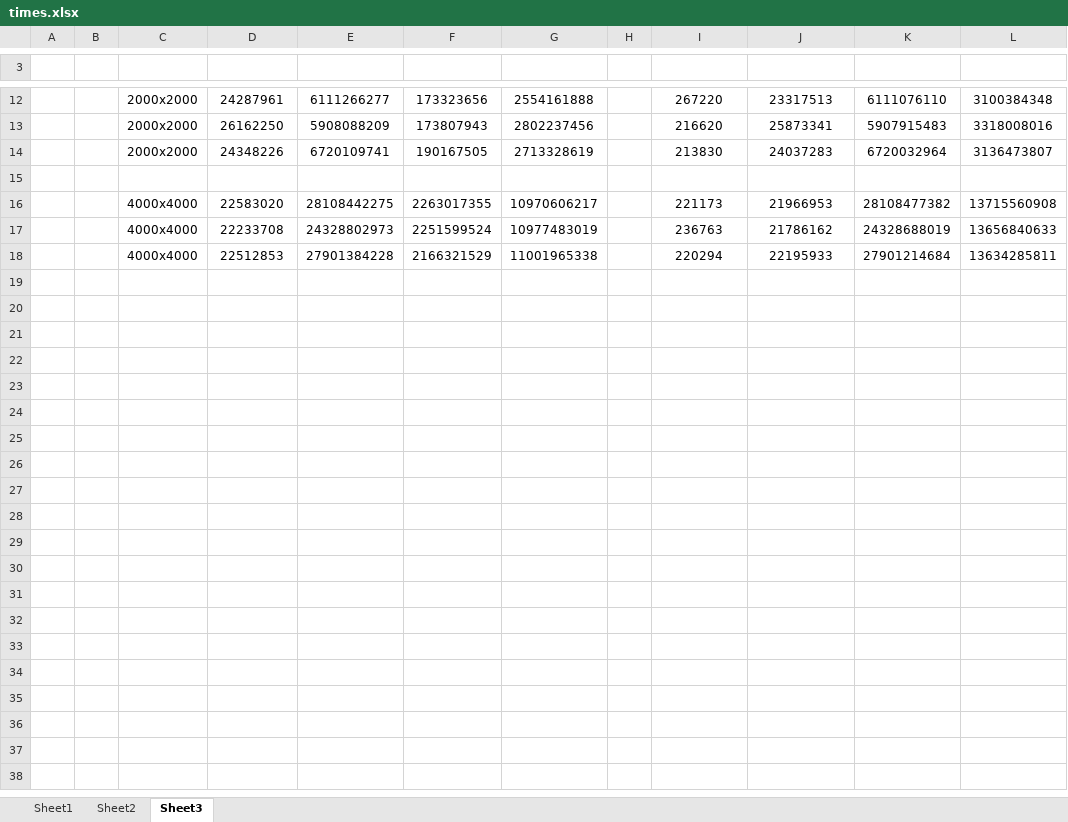
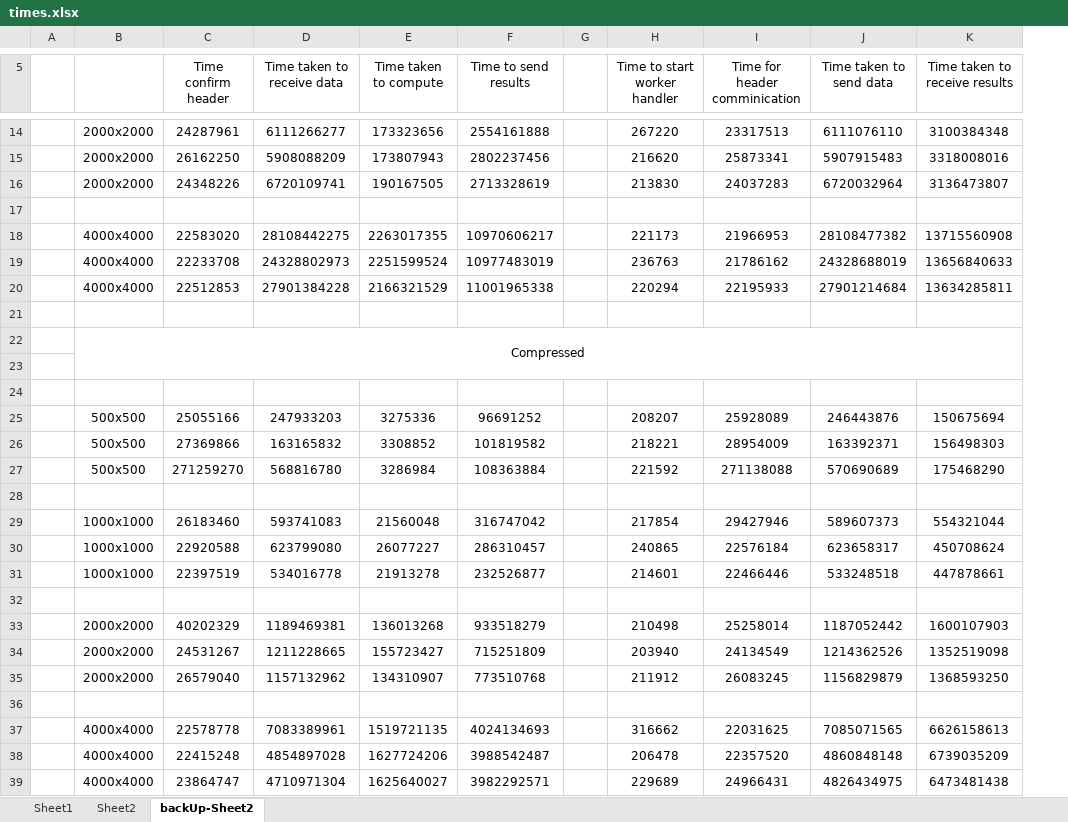
Before and after one commit to Nachiket27p/DistributedOffloading, an Excel workbook: times.xlsx, sheet backUp-Sheet2, drawn as a sheet; only a part is shown, gaps mark what is left out; values as stored, in another font and other column widths than the file's, no borders; removed rows and columns are numbered as before the commit, all else as after; the diff covers the shown part only; the diff names each change by its address in the sheet, - before the commit and + after, or states it on an @@ line.

Commit message:
analyzed results and created reuirement script

```diff
--- a/times.xlsx (sheet backUp-Sheet2)
+++ b/times.xlsx (sheet backUp-Sheet2)
-sheet tab: Sheet3
+sheet tab: backUp-Sheet2
-column B, empty
-row 5: (empty)
+row 5:  |  | Time confirm header | Time taken to receive data | Time taken to compute | Time to send results |  | Time to start worker handler | Time for header comminication | Time taken to send data | Time taken to receive results
+row 21: (empty)
+row 22:  | Compressed
+row 23: (empty)
+row 24: (empty)
+row 25:  | 500x500 | 25055166 | 247933203 | 3275336 | 96691252 |  | 208207 | 25928089 | 246443876 | 150675694
+row 26:  | 500x500 | 27369866 | 163165832 | 3308852 | 101819582 |  | 218221 | 28954009 | 163392371 | 156498303
+row 27:  | 500x500 | 271259270 | 568816780 | 3286984 | 108363884 |  | 221592 | 271138088 | 570690689 | 175468290
+row 28: (empty)
+row 29:  | 1000x1000 | 26183460 | 593741083 | 21560048 | 316747042 |  | 217854 | 29427946 | 589607373 | 554321044
+row 30:  | 1000x1000 | 22920588 | 623799080 | 26077227 | 286310457 |  | 240865 | 22576184 | 623658317 | 450708624
+row 31:  | 1000x1000 | 22397519 | 534016778 | 21913278 | 232526877 |  | 214601 | 22466446 | 533248518 | 447878661
+row 32: (empty)
+row 33:  | 2000x2000 | 40202329 | 1189469381 | 136013268 | 933518279 |  | 210498 | 25258014 | 1187052442 | 1600107903
+row 34:  | 2000x2000 | 24531267 | 1211228665 | 155723427 | 715251809 |  | 203940 | 24134549 | 1214362526 | 1352519098
+row 35:  | 2000x2000 | 26579040 | 1157132962 | 134310907 | 773510768 |  | 211912 | 26083245 | 1156829879 | 1368593250
+row 36: (empty)
+row 37:  | 4000x4000 | 22578778 | 7083389961 | 1519721135 | 4024134693 |  | 316662 | 22031625 | 7085071565 | 6626158613
+row 38:  | 4000x4000 | 22415248 | 4854897028 | 1627724206 | 3988542487 |  | 206478 | 22357520 | 4860848148 | 6739035209
+row 39:  | 4000x4000 | 23864747 | 4710971304 | 1625640027 | 3982292571 |  | 229689 | 24966431 | 4826434975 | 6473481438
```
Also changed, not shown: 33 added rows elsewhere in this sheet, sheet Sheet2, sheet Sheet1, charts or pictures, 2 other files.
